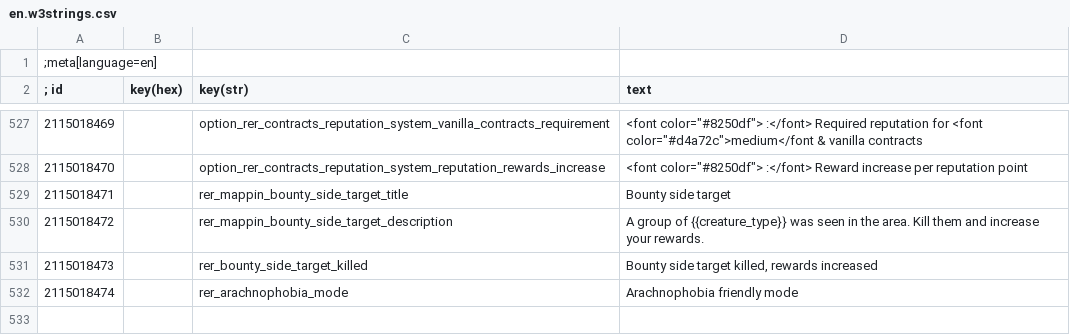
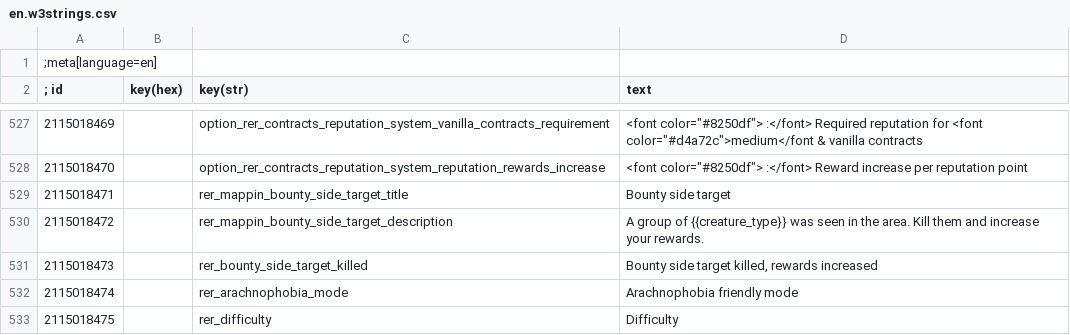
Before and after one commit to Aelto/tw3-random-encounters-reworked, a CSV file: strings/en.w3strings.csv, drawn as a sheet; only a part is shown, gaps mark what is left out; the diff names each change by its address in the sheet, - before the commit and + after, or states it on an @@ line.

Commit message:
#109 use a slider to control the contract difficulty

```diff
--- a/strings/en.w3strings.csv
+++ b/strings/en.w3strings.csv
+row 533: 2115018475 |  | rer_difficulty | Difficulty
```
Also changed, not shown: 7 other files.
